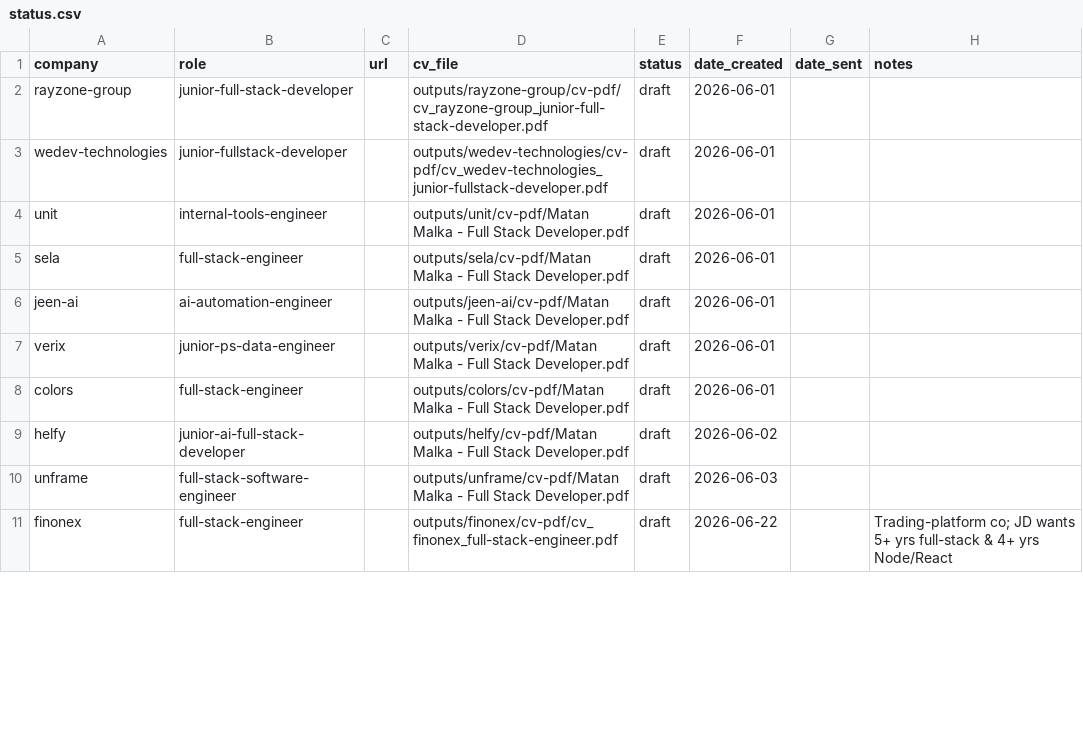
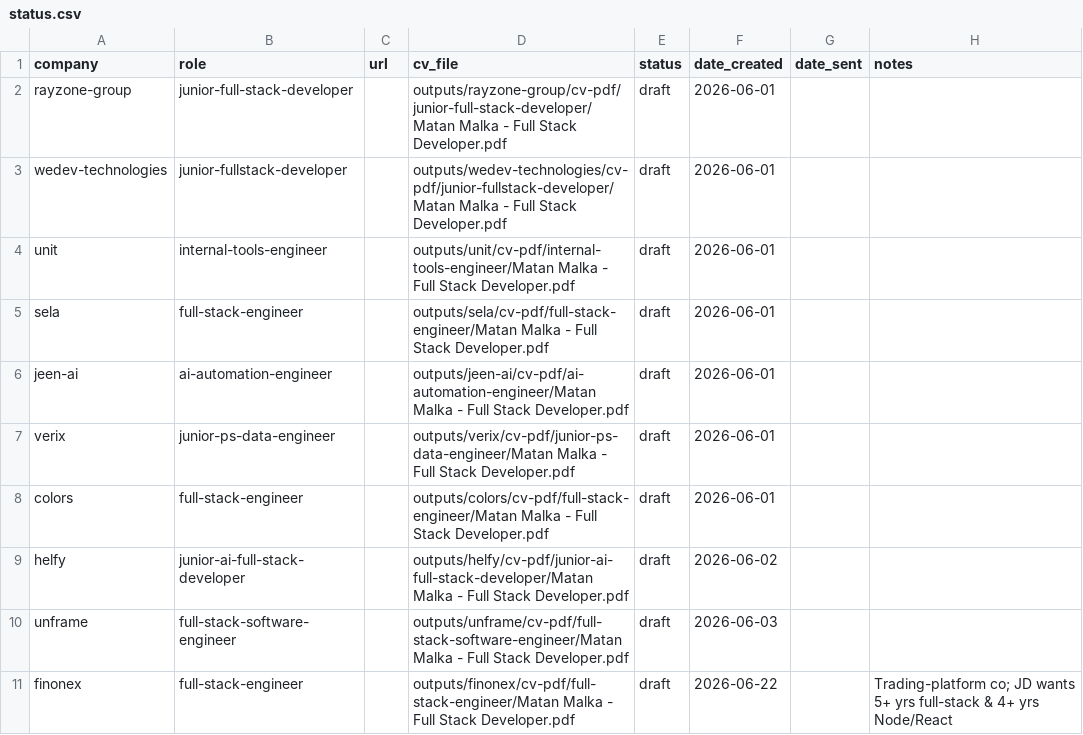
Before and after one commit to matanmalka1/full_stack_resume, a CSV file: jobs/status.csv, drawn as a sheet; only a part is shown; the diff covers the shown part only.

```diff
--- a/jobs/status.csv
+++ b/jobs/status.csv
@@ -1,11 +1,11 @@
 company,role,url,cv_file,status,date_created,date_sent,notes
-rayzone-group,junior-full-stack-developer,,outputs/rayzone-group/cv-pdf/cv_rayzone-group_junior-full-stack-developer.pdf,draft,2026-06-01,,
-wedev-technologies,junior-fullstack-developer,,outputs/wedev-technologies/cv-pdf/cv_wedev-technologies_junior-fullstack-developer.pdf,draft,2026-06-01,,
-unit,internal-tools-engineer,,outputs/unit/cv-pdf/Matan Malka - Full Stack Developer.pdf,draft,2026-06-01,,
-sela,full-stack-engineer,,outputs/sela/cv-pdf/Matan Malka - Full Stack Developer.pdf,draft,2026-06-01,,
-jeen-ai,ai-automation-engineer,,outputs/jeen-ai/cv-pdf/Matan Malka - Full Stack Developer.pdf,draft,2026-06-01,,
-verix,junior-ps-data-engineer,,outputs/verix/cv-pdf/Matan Malka - Full Stack Developer.pdf,draft,2026-06-01,,
-colors,full-stack-engineer,,outputs/colors/cv-pdf/Matan Malka - Full Stack Developer.pdf,draft,2026-06-01,,
-helfy,junior-ai-full-stack-developer,,outputs/helfy/cv-pdf/Matan Malka - Full Stack Developer.pdf,draft,2026-06-02,,
-unframe,full-stack-software-engineer,,outputs/unframe/cv-pdf/Matan Malka - Full Stack Developer.pdf,draft,2026-06-03,,
-finonex,full-stack-engineer,,outputs/finonex/cv-pdf/cv_finonex_full-stack-engineer.pdf,draft,2026-06-22,,Trading-platform co; JD wants 5+ yrs full-stack & 4+ yrs Node/React
+rayzone-group,junior-full-stack-developer,,outputs/rayzone-group/cv-pdf/junior-full-stack-developer/Matan Malka - Full Stack Developer.pdf,draft,2026-06-01,,
+wedev-technologies,junior-fullstack-developer,,outputs/wedev-technologies/cv-pdf/junior-fullstack-developer/Matan Malka - Full Stack Developer.pdf,draft,2026-06-01,,
+unit,internal-tools-engineer,,outputs/unit/cv-pdf/internal-tools-engineer/Matan Malka - Full Stack Developer.pdf,draft,2026-06-01,,
+sela,full-stack-engineer,,outputs/sela/cv-pdf/full-stack-engineer/Matan Malka - Full Stack Developer.pdf,draft,2026-06-01,,
+jeen-ai,ai-automation-engineer,,outputs/jeen-ai/cv-pdf/ai-automation-engineer/Matan Malka - Full Stack Developer.pdf,draft,2026-06-01,,
+verix,junior-ps-data-engineer,,outputs/verix/cv-pdf/junior-ps-data-engineer/Matan Malka - Full Stack Developer.pdf,draft,2026-06-01,,
+colors,full-stack-engineer,,outputs/colors/cv-pdf/full-stack-engineer/Matan Malka - Full Stack Developer.pdf,draft,2026-06-01,,
+helfy,junior-ai-full-stack-developer,,outputs/helfy/cv-pdf/junior-ai-full-stack-developer/Matan Malka - Full Stack Developer.pdf,draft,2026-06-02,,
+unframe,full-stack-software-engineer,,outputs/unframe/cv-pdf/full-stack-software-engineer/Matan Malka - Full Stack Developer.pdf,draft,2026-06-03,,
+finonex,full-stack-engineer,,outputs/finonex/cv-pdf/full-stack-engineer/Matan Malka - Full Stack Developer.pdf,draft,2026-06-22,,Trading-platform co; JD wants 5+ yrs full-stack & 4+ yrs Node/React
```
Also changed, not shown: 10 edited cells elsewhere in this file, 22 other files.
